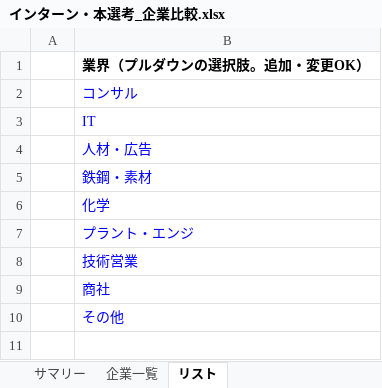
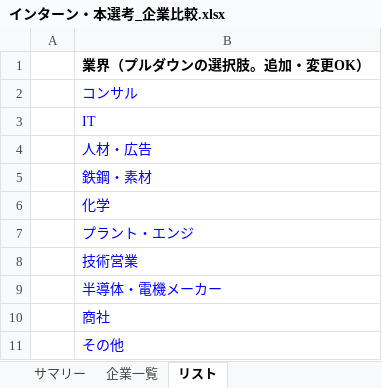
Before and after one commit to toitoitoitoitoi/first-contributions, an Excel workbook: internship/インターン・本選考_企業比較.xlsx, sheet リスト, drawn as a sheet; values as stored, in another font and other column widths than the file's, no borders; the diff names each change by its address in the sheet, - before the commit and + after, or states it on an @@ line.

```diff
--- a/internship/インターン・本選考_企業比較.xlsx (sheet リスト)
+++ b/internship/インターン・本選考_企業比較.xlsx (sheet リスト)
+row 9:  | 半導体・電機メーカー
```
Also changed, not shown: sheet 企業一覧.
